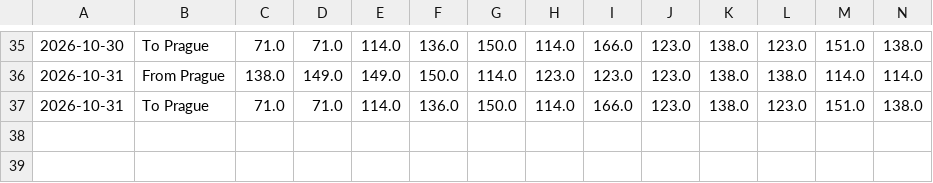
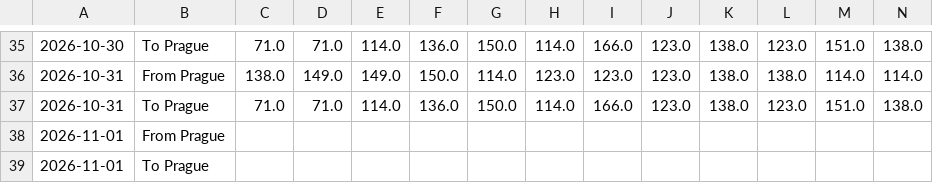
Before and after one commit to vaclav-petrak/flights, a CSV file: data/flights.csv, drawn as a sheet; only a part is shown, gaps mark what is left out; rows hold the shown columns only; the diff names each change by its address in the sheet, - before the commit and + after, or states it on an @@ line.

Commit message:
Update flight prices 2026-11-01

```diff
--- a/data/flights.csv
+++ b/data/flights.csv
+row 38: 2026-11-01 | From Prague
+row 39: 2026-11-01 | To Prague
```
Also changed, not shown: 2 other files.
